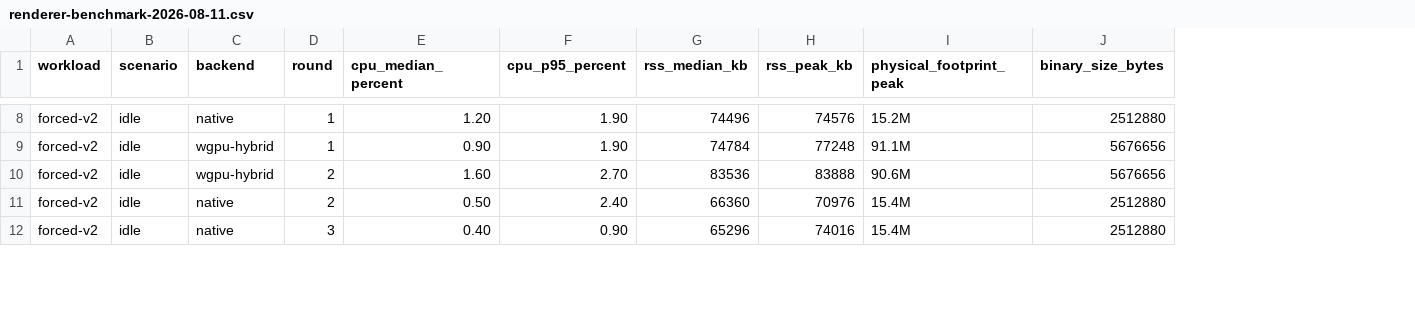
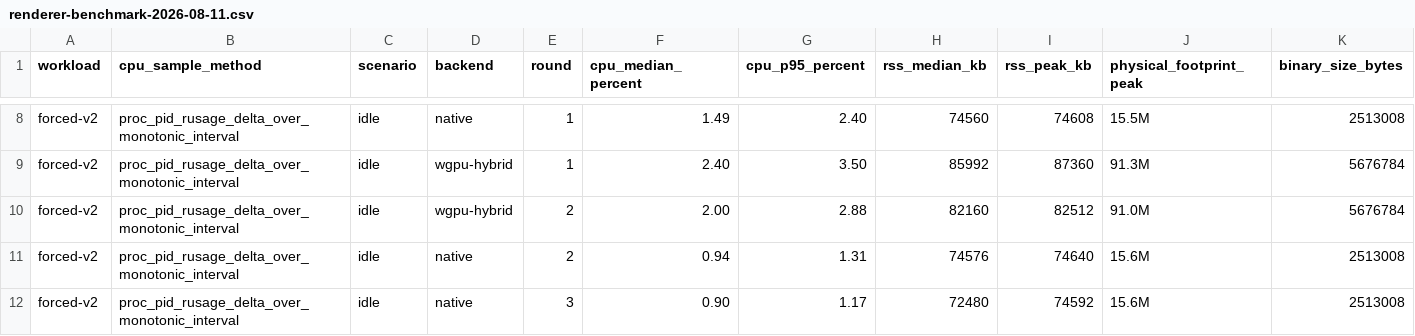
Before and after one commit to vvphp/cat-desk-pet, a CSV file: docs/renderer-benchmark-2026-08-11.csv, drawn as a sheet; only a part is shown, gaps mark what is left out; addresses are those after the commit; the diff covers the shown part only; the diff names each change by its address in the sheet, - before the commit and + after, or states it on an @@ line.

```diff
--- a/docs/renderer-benchmark-2026-08-11.csv
+++ b/docs/renderer-benchmark-2026-08-11.csv
+column B (cpu_sample_method), rows 8-12: all proc_pid_rusage_delta_over_monotonic_interval
-F8 (cpu_median_percent): 1.20
+F8 (cpu_median_percent): 1.49
-G8 (cpu_p95_percent): 1.90
+G8 (cpu_p95_percent): 2.40
-H8 (rss_median_kb): 74496
+H8 (rss_median_kb): 74560
-I8 (rss_peak_kb): 74576
+I8 (rss_peak_kb): 74608
-J8 (physical_footprint_peak): 15.2M
+J8 (physical_footprint_peak): 15.5M
-K8 (binary_size_bytes): 2512880
+K8 (binary_size_bytes): 2513008
-F9 (cpu_median_percent): 0.90
+F9 (cpu_median_percent): 2.40
-G9 (cpu_p95_percent): 1.90
+G9 (cpu_p95_percent): 3.50
-H9 (rss_median_kb): 74784
+H9 (rss_median_kb): 85992
-I9 (rss_peak_kb): 77248
+I9 (rss_peak_kb): 87360
-J9 (physical_footprint_peak): 91.1M
+J9 (physical_footprint_peak): 91.3M
-K9:K10 (binary_size_bytes): 5676656
+K9:K10 (binary_size_bytes): 5676784
-F10 (cpu_median_percent): 1.60
+F10 (cpu_median_percent): 2.00
-G10 (cpu_p95_percent): 2.70
+G10 (cpu_p95_percent): 2.88
-H10 (rss_median_kb): 83536
+H10 (rss_median_kb): 82160
-I10 (rss_peak_kb): 83888
+I10 (rss_peak_kb): 82512
-J10 (physical_footprint_peak): 90.6M
+J10 (physical_footprint_peak): 91.0M
-F11 (cpu_median_percent): 0.50
+F11 (cpu_median_percent): 0.94
-G11 (cpu_p95_percent): 2.40
+G11 (cpu_p95_percent): 1.31
-H11 (rss_median_kb): 66360
+H11 (rss_median_kb): 74576
-I11 (rss_peak_kb): 70976
+I11 (rss_peak_kb): 74640
-J11:J12 (physical_footprint_peak): 15.4M
+J11:J12 (physical_footprint_peak): 15.6M
-K11:K12 (binary_size_bytes): 2512880
+K11:K12 (binary_size_bytes): 2513008
-F12 (cpu_median_percent): 0.40
+F12 (cpu_median_percent): 0.90
-G12 (cpu_p95_percent): 0.90
+G12 (cpu_p95_percent): 1.17
-H12 (rss_median_kb): 65296
+H12 (rss_median_kb): 72480
-I12 (rss_peak_kb): 74016
+I12 (rss_peak_kb): 74592
```
Also changed, not shown: 2 removed rows and 40 edited cells elsewhere in this file, 2 other files.
